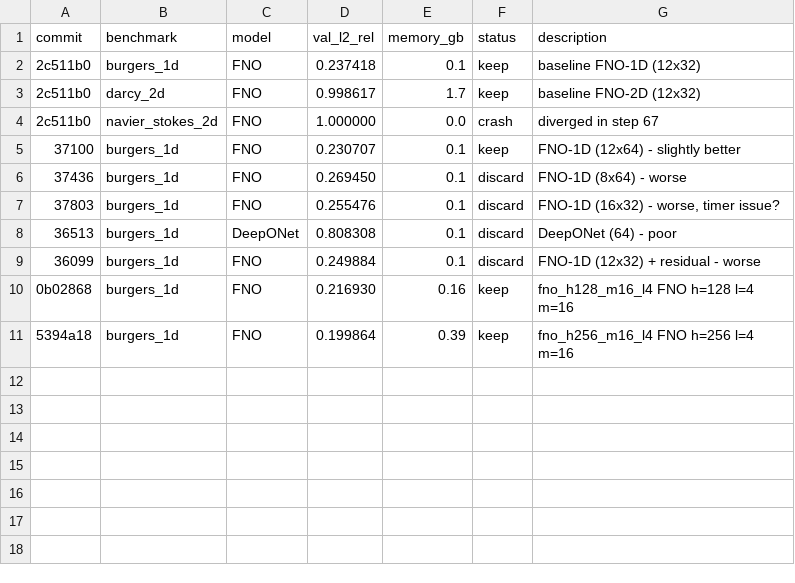
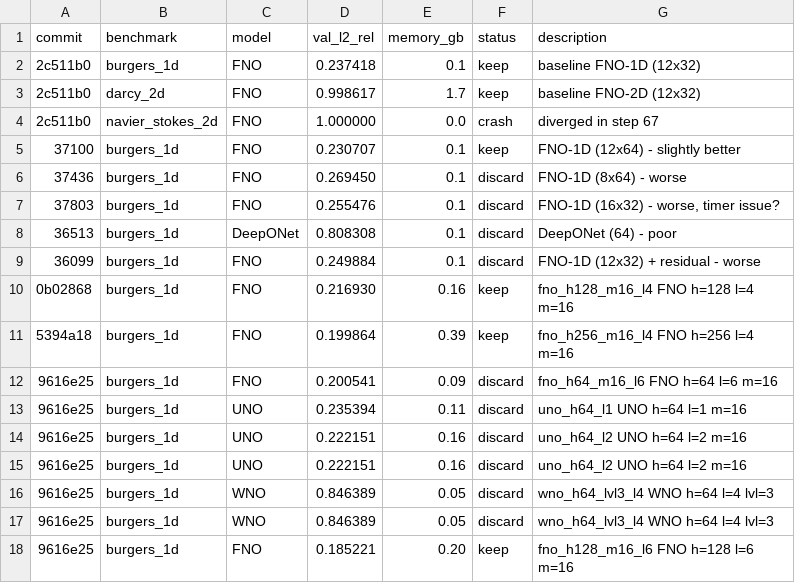
Before and after one commit to moatasim-KT/SciMLx, a TSV file: results.tsv, drawn as a sheet; the diff names each change by its address in the sheet, - before the commit and + after, or states it on an @@ line.

Commit message:
result: burgers_1d FNO val_l2_rel=0.185221
fno_h128_m16_l6: FNO  h=128  l=6  m=16
Rationale: Wide AND deep — best of both if memory allows.

```diff
--- a/results.tsv
+++ b/results.tsv
+row 12: 9616e25 | burgers_1d | FNO | 0.200541 | 0.09 | discard | fno_h64_m16_l6 FNO h=64 l=6 m=16
+row 13: 9616e25 | burgers_1d | UNO | 0.235394 | 0.11 | discard | uno_h64_l1 UNO h=64 l=1 m=16
+row 14: 9616e25 | burgers_1d | UNO | 0.222151 | 0.16 | discard | uno_h64_l2 UNO h=64 l=2 m=16
+row 15: 9616e25 | burgers_1d | UNO | 0.222151 | 0.16 | discard | uno_h64_l2 UNO h=64 l=2 m=16
+row 16: 9616e25 | burgers_1d | WNO | 0.846389 | 0.05 | discard | wno_h64_lvl3_l4 WNO h=64 l=4 lvl=3
+row 17: 9616e25 | burgers_1d | WNO | 0.846389 | 0.05 | discard | wno_h64_lvl3_l4 WNO h=64 l=4 lvl=3
+row 18: 9616e25 | burgers_1d | FNO | 0.185221 | 0.20 | keep | fno_h128_m16_l6 FNO h=128 l=6 m=16
```
